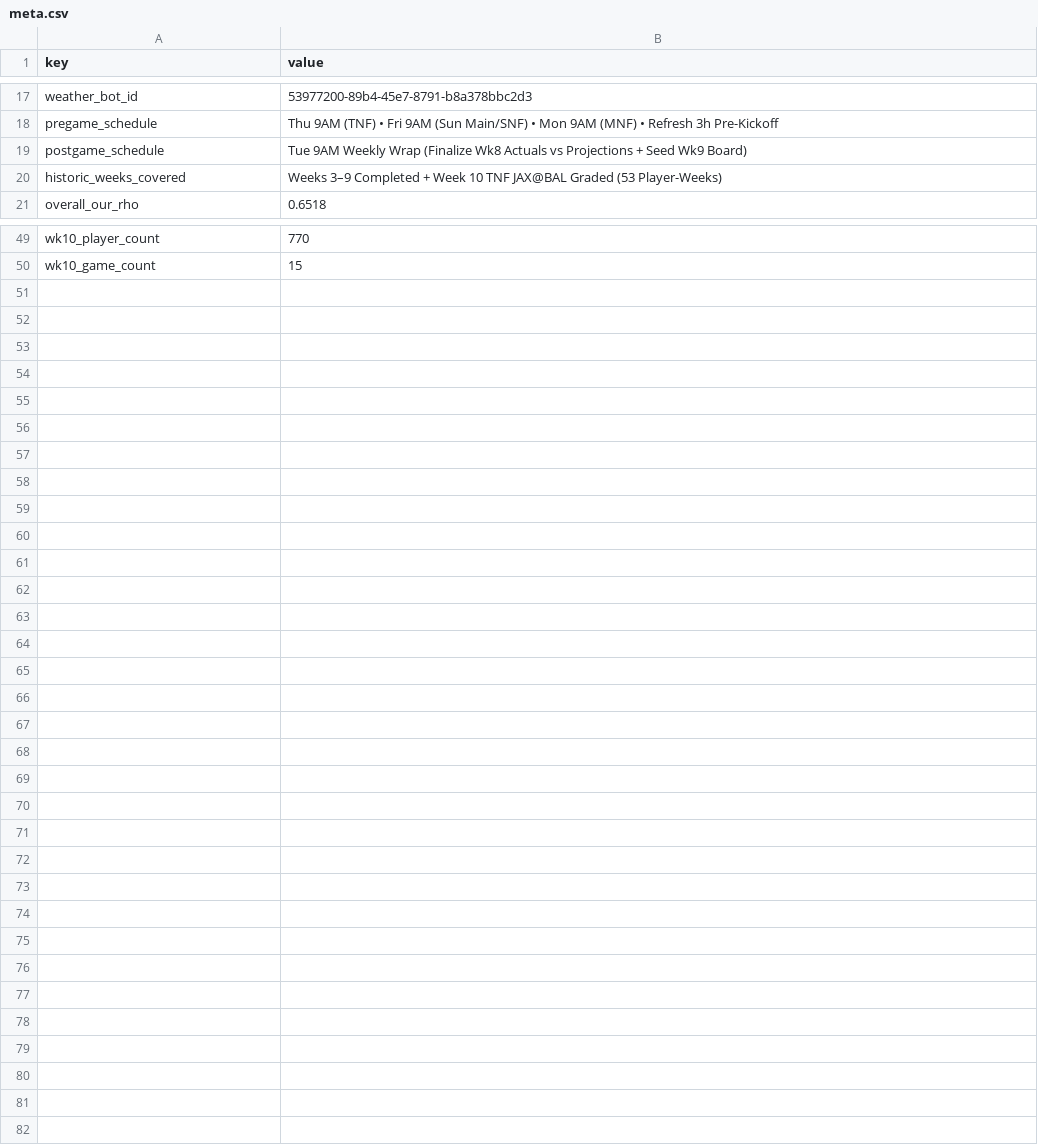
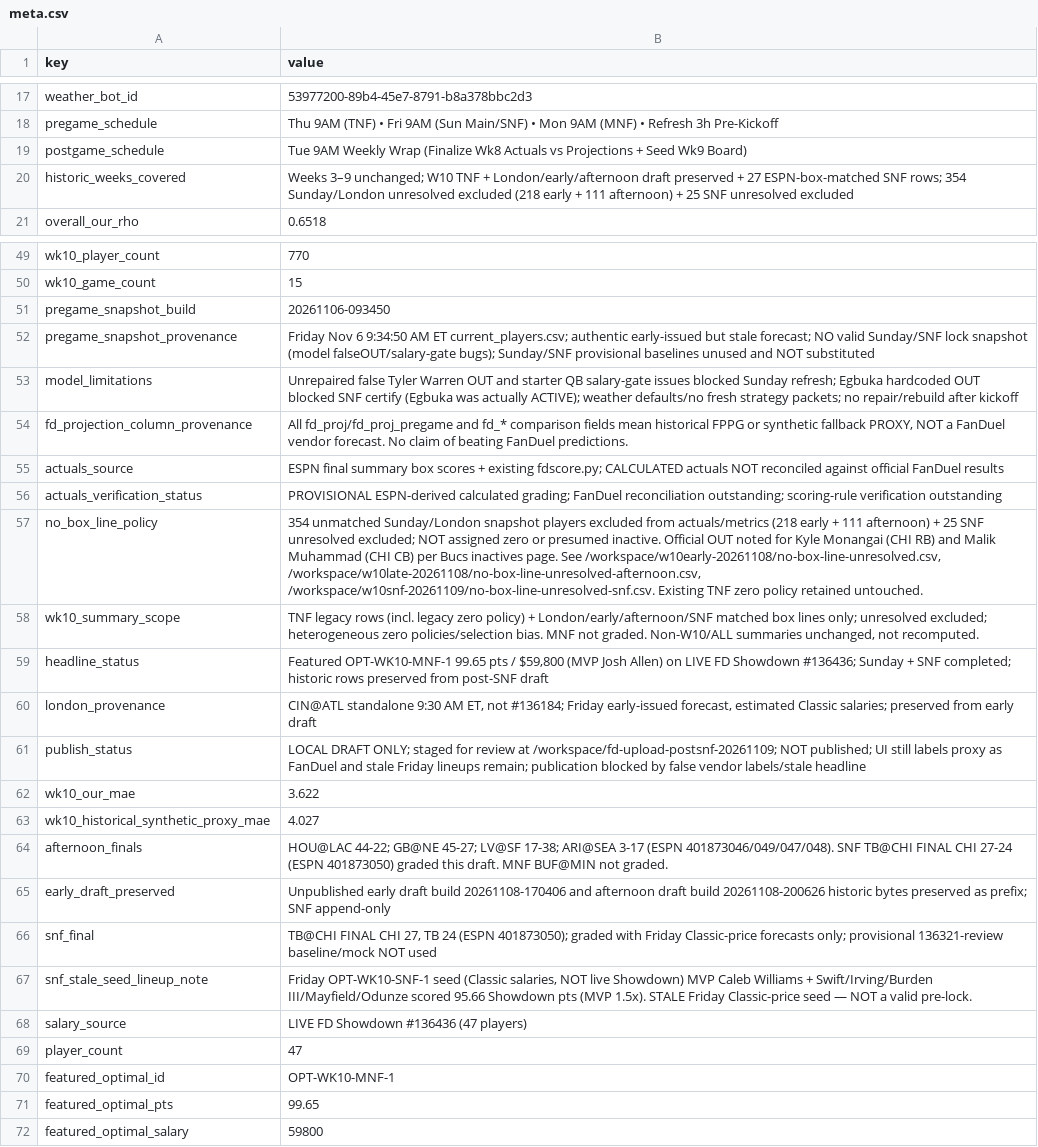
Before and after one commit to wtsarnow/fd-player-board, a CSV file: data/meta.csv, drawn as a sheet; only a part is shown, gaps mark what is left out; the diff covers the shown part only.

Commit message:
Mon MNF morning prep: live FD Showdown #136436 BUF@MIN, featured OPT-WK10-MNF-1 99.65 (build 20261109-091640)

```diff
--- a/data/meta.csv
+++ b/data/meta.csv
@@ -19,3 +19,3 @@ pregame_schedule,Thu 9AM (TNF) • Fri 9AM (Sun Main/SNF) • Mon 9AM (MNF) •
 postgame_schedule,Tue 9AM Weekly Wrap (Finalize Wk8 Actuals vs Projections + Seed Wk9 Board)
-historic_weeks_covered,Weeks 3–9 Completed + Week 10 TNF JAX@BAL Graded (53 Player-Weeks)
+historic_weeks_covered,Weeks 3–9 unchanged; W10 TNF + London/early/afternoon draft preserved + 27 ESPN-box-matched SNF rows; 354 Sunday/London unresolved excluded (218 early + 111 afternoon) + 25 SNF unresolved excluded
 overall_our_rho,0.6518
@@ -50 +50,23 @@ wk10_player_count,770
 wk10_game_count,15
+pregame_snapshot_build,20261106-093450
+pregame_snapshot_provenance,Friday Nov 6 9:34:50 AM ET current_players.csv; authentic early-issued but stale forecast; NO valid Sunday/SNF lock snapshot (model falseOUT/salary-gate bugs); Sunday/SNF provisional baselines unused and NOT substituted
+model_limitations,Unrepaired false Tyler Warren OUT and starter QB salary-gate issues blocked Sunday refresh; Egbuka hardcoded OUT blocked SNF certify (Egbuka was actually ACTIVE); weather defaults/no fresh strategy packets; no repair/rebuild after kickoff
+fd_projection_column_provenance,"All fd_proj/fd_proj_pregame and fd_* comparison fields mean historical FPPG or synthetic fallback PROXY, NOT a FanDuel vendor forecast. No claim of beating FanDuel predictions."
+actuals_source,ESPN final summary box scores + existing fdscore.py; CALCULATED actuals NOT reconciled against official FanDuel results
+actuals_verification_status,PROVISIONAL ESPN-derived calculated grading; FanDuel reconciliation outstanding; scoring-rule verification outstanding
+no_box_line_policy,"354 unmatched Sunday/London snapshot players excluded from actuals/metrics (218 early + 111 afternoon) + 25 SNF unresolved excluded; NOT assigned zero or presumed inactive. Official OUT noted for Kyle Monangai (CHI RB) and Malik Muhammad (CHI CB) per Bucs inactives page. See /workspace/w10early-20261108/no-box-line-unresolved.csv, /workspace/w10late-20261108/no-box-line-unresolved-afternoon.csv, /workspace/w10snf-20261109/no-box-line-unresolved-snf.csv. Existing TNF zero policy retained untouched."
+wk10_summary_scope,"TNF legacy rows (incl. legacy zero policy) + London/early/afternoon/SNF matched box lines only; unresolved excluded; heterogeneous zero policies/selection bias. MNF not graded. Non-W10/ALL summaries unchanged, not recomputed."
+headline_status,"Featured OPT-WK10-MNF-1 99.65 pts / $59,800 (MVP Josh Allen) on LIVE FD Showdown #136436; Sunday + SNF completed; historic rows preserved from post-SNF draft"
+london_provenance,"CIN@ATL standalone 9:30 AM ET, not #136184; Friday early-issued forecast, estimated Classic salaries; preserved from early draft"
+publish_status,LOCAL DRAFT ONLY; staged for review at /workspace/fd-upload-postsnf-20261109; NOT published; UI still labels proxy as FanDuel and stale Friday lineups remain; publication blocked by false vendor labels/stale headline
+wk10_our_mae,3.622
+wk10_historical_synthetic_proxy_mae,4.027
+afternoon_finals,HOU@LAC 44-22; GB@NE 45-27; LV@SF 17-38; ARI@SEA 3-17 (ESPN 401873046/049/047/048). SNF TB@CHI FINAL CHI 27-24 (ESPN 401873050) graded this draft. MNF BUF@MIN not graded.
+early_draft_preserved,Unpublished early draft build 20261108-170406 and afternoon draft build 20261108-200626 historic bytes preserved as prefix; SNF append-only
+snf_final,"TB@CHI FINAL CHI 27, TB 24 (ESPN 401873050); graded with Friday Classic-price forecasts only; provisional 136321-review baseline/mock NOT used"
+snf_stale_seed_lineup_note,"Friday OPT-WK10-SNF-1 seed (Classic salaries, NOT live Showdown) MVP Caleb Williams + Swift/Irving/Burden III/Mayfield/Odunze scored 95.66 Showdown pts (MVP 1.5x). STALE Friday Classic-price seed — NOT a valid pre-lock."
+salary_source,LIVE FD Showdown #136436 (47 players)
+player_count,47
+featured_optimal_id,OPT-WK10-MNF-1
+featured_optimal_pts,99.65
+featured_optimal_salary,59800
```
Also changed, not shown: 7 edited cells elsewhere in this file, data/current_players.csv, data/historic_position_summary.csv, 4 other files.
